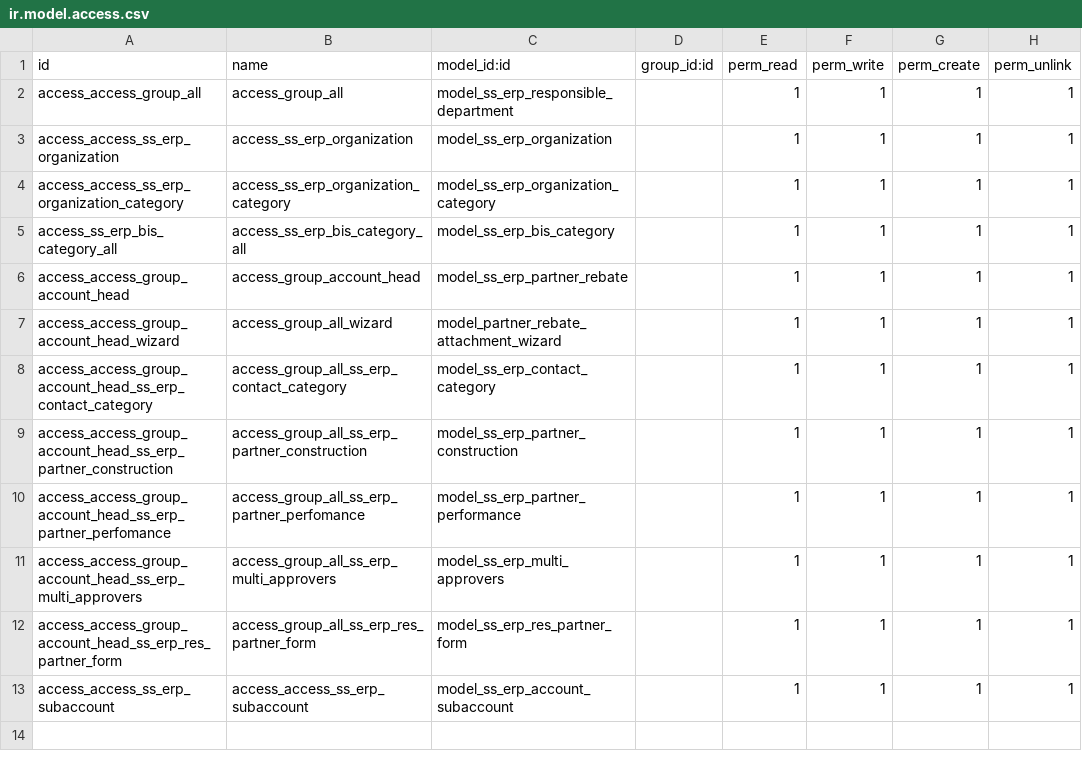
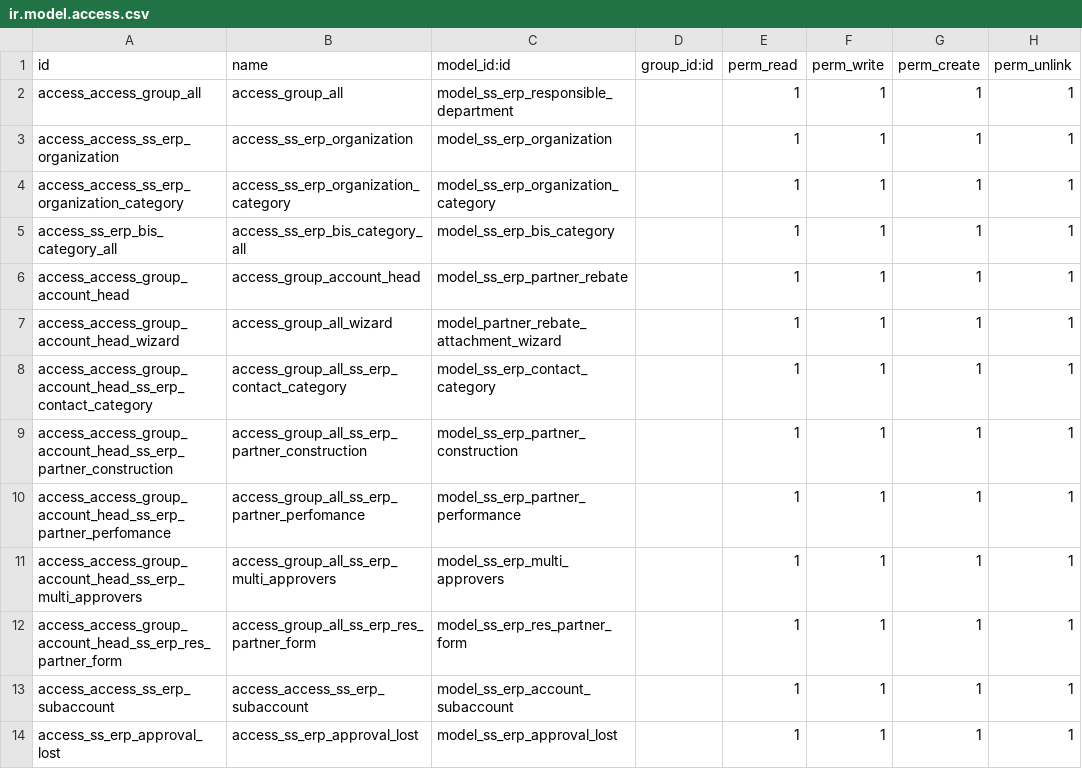
Before and after one commit to glavisarchitects/sanin-sanso-training, a CSV file: ss_erp/security/ir.model.access.csv, drawn as a sheet.

Commit message:
[FIX] Fix approval flow + change many2many field to editable on form

```diff
--- a/ss_erp/security/ir.model.access.csv
+++ b/ss_erp/security/ir.model.access.csv
@@ -13 +13,2 @@ access_access_group_account_head_ss_erp_res_partner_form,access_group_all_ss_erp
 access_access_ss_erp_subaccount,access_access_ss_erp_subaccount,model_ss_erp_account_subaccount,,1,1,1,1
+access_ss_erp_approval_lost,access_ss_erp_approval_lost,model_ss_erp_approval_lost,,1,1,1,1
```
Also changed, not shown: 11 other files.
